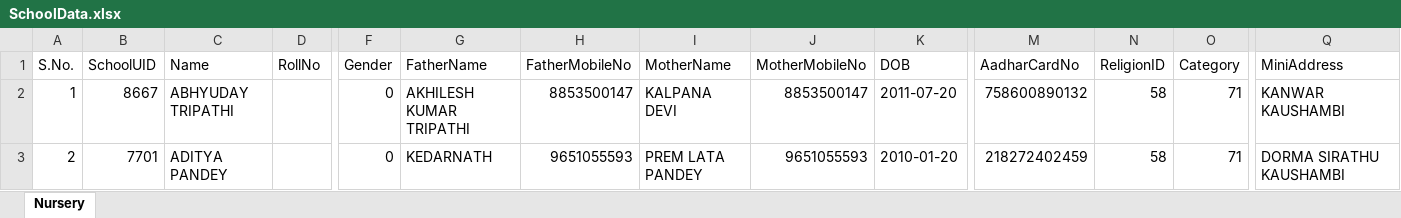
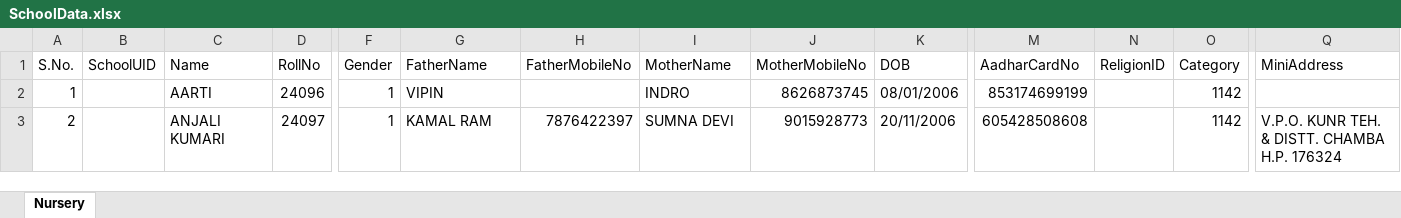
Before and after one commit to PrabhutiIdentity/smstandardrepo, an Excel workbook: SMEnterprise/Content/Uploads/SchoolData.xlsx, sheet Nursery, drawn as a sheet; only a part is shown, gaps mark what is left out; values as stored, in another font and other column widths than the file's, no cell formats; charts and pictures not drawn; the diff covers the shown part only; the diff names each change by its address in the sheet, - before the commit and + after, or states it on an @@ line.

Commit message:
update StudentiID card

```diff
--- a/SMEnterprise/Content/Uploads/SchoolData.xlsx (sheet Nursery)
+++ b/SMEnterprise/Content/Uploads/SchoolData.xlsx (sheet Nursery)
-B2 (SchoolUID): 8667
+B2 (SchoolUID): (empty)
-C2 (Name): ABHYUDAY TRIPATHI
+C2 (Name): AARTI
-D2 (RollNo): (empty)
+D2 (RollNo): 24096
-F2:F3 (Gender): 0
+F2:F3 (Gender): 1
-G2 (FatherName): AKHILESH KUMAR TRIPATHI
+G2 (FatherName): VIPIN
-H2 (FatherMobileNo): 8853500147
+H2 (FatherMobileNo): (empty)
-I2 (MotherName): KALPANA DEVI
+I2 (MotherName): INDRO
-J2 (MotherMobileNo): 8853500147
+J2 (MotherMobileNo): 8626873745
-K2 (DOB): 2011-07-20
+K2 (DOB): 08/01/2006
-M2 (AadharCardNo): 758600890132
+M2 (AadharCardNo): 853174699199
-N2:N3 (ReligionID): 58
+N2:N3 (ReligionID): (empty)
-O2:O3 (Category): 71
+O2:O3 (Category): 1142
-Q2 (MiniAddress): KANWAR KAUSHAMBI
+Q2 (MiniAddress): (empty)
-B3 (SchoolUID): 7701
+B3 (SchoolUID): (empty)
-C3 (Name): ADITYA PANDEY
+C3 (Name): ANJALI KUMARI
-D3 (RollNo): (empty)
+D3 (RollNo): 24097
-G3 (FatherName): KEDARNATH
+G3 (FatherName): KAMAL RAM
-H3 (FatherMobileNo): 9651055593
+H3 (FatherMobileNo): 7876422397
-I3 (MotherName): PREM LATA PANDEY
+I3 (MotherName): SUMNA DEVI
-J3 (MotherMobileNo): 9651055593
+J3 (MotherMobileNo): 9015928773
-K3 (DOB): 2010-01-20
+K3 (DOB): 20/11/2006
-M3 (AadharCardNo): 218272402459
+M3 (AadharCardNo): 605428508608
-Q3 (MiniAddress): DORMA SIRATHU KAUSHAMBI
+Q3 (MiniAddress): V.P.O. KUNR TEH. & DISTT. CHAMBA H.P. 176324
```
Also changed, not shown: 184 edited cells elsewhere in this sheet, cell formats, charts or pictures, 5 other files.
